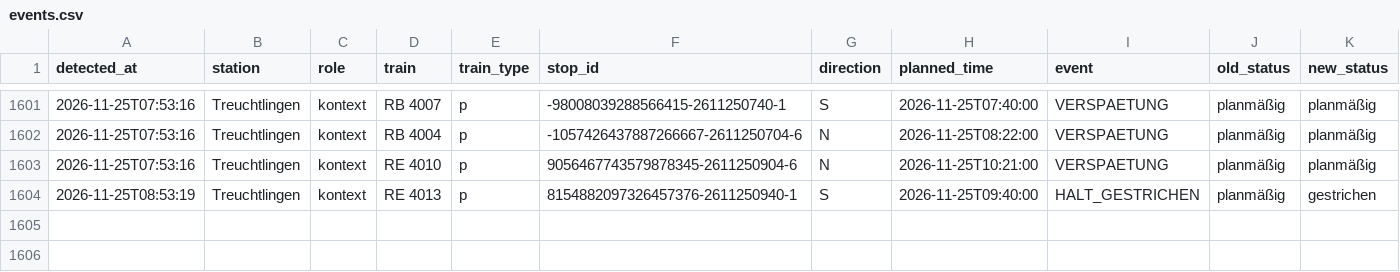
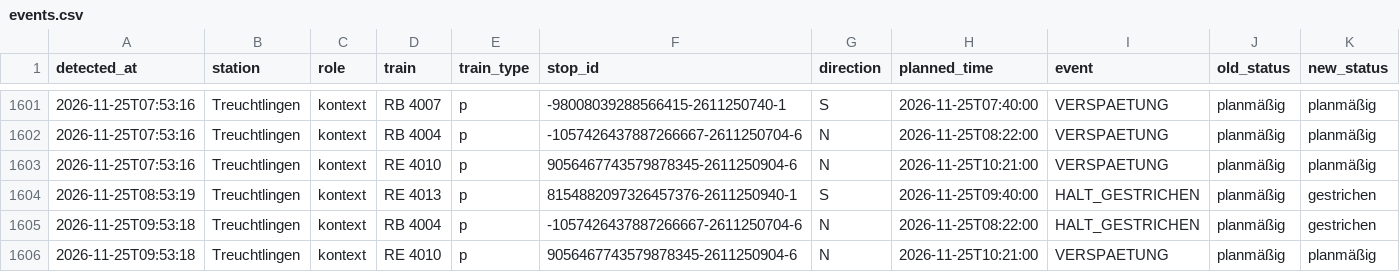
Before and after one commit to frederikwalter/RE1-Monitor, a CSV file: events.csv, drawn as a sheet; only a part is shown, gaps mark what is left out; rows hold the shown columns only; the diff names each change by its address in the sheet, - before the commit and + after, or states it on an @@ line.

```diff
--- a/events.csv
+++ b/events.csv
+row 1605: 2026-11-25T09:53:18 | Treuchtlingen | kontext | RB 4004 | p | -1057426437887266667-2611250704-6 | N | 2026-11-25T08:22:00 | HALT_GESTRICHEN | planmäßig | gestrichen
+row 1606: 2026-11-25T09:53:18 | Treuchtlingen | kontext | RE 4010 | p | 9056467743579878345-2611250904-6 | N | 2026-11-25T10:21:00 | VERSPAETUNG | planmäßig | planmäßig
```
Also changed, not shown: runs.csv, 7 other files.
